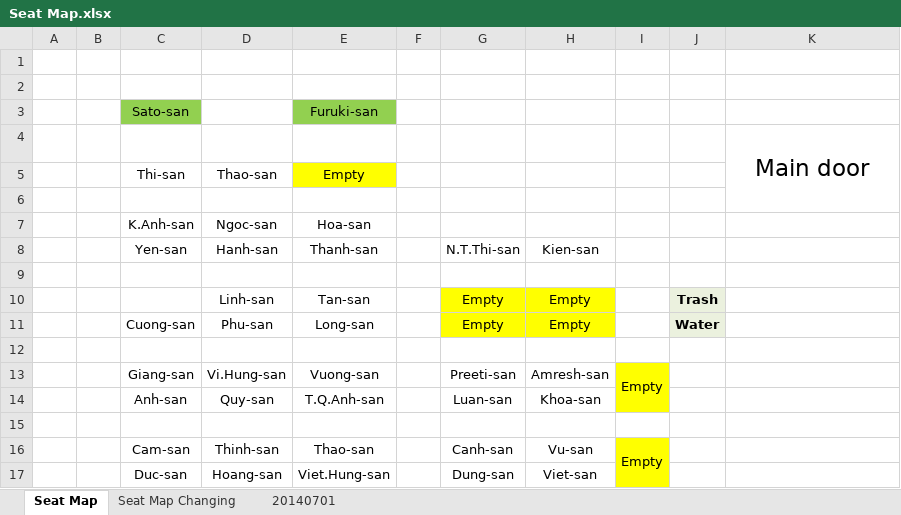
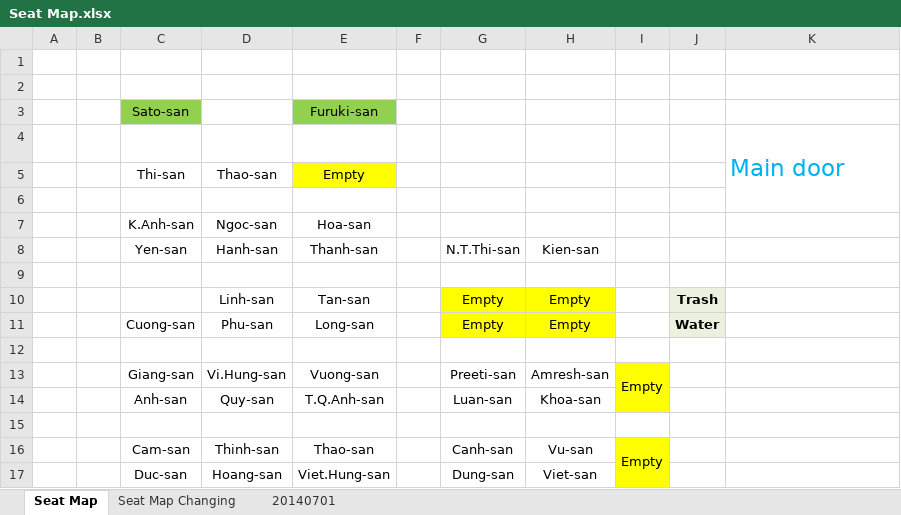
Before and after one commit to ndlongit/longnd-data, an Excel workbook: Temp/Transfer/Seat Map.xlsx, sheet Seat Map, drawn as a sheet; values as stored, in another font and other column widths than the file's, no borders; the diff names each change by its address in the sheet, - before the commit and + after, or states it on an @@ line.

```diff
--- a/Temp/Transfer/Seat Map.xlsx (sheet Seat Map)
+++ b/Temp/Transfer/Seat Map.xlsx (sheet Seat Map)
@@ K4 text colour: black → #00B0F0, alignment: center → left @@
```
Also changed, not shown: sheet Seat Map Changing.
